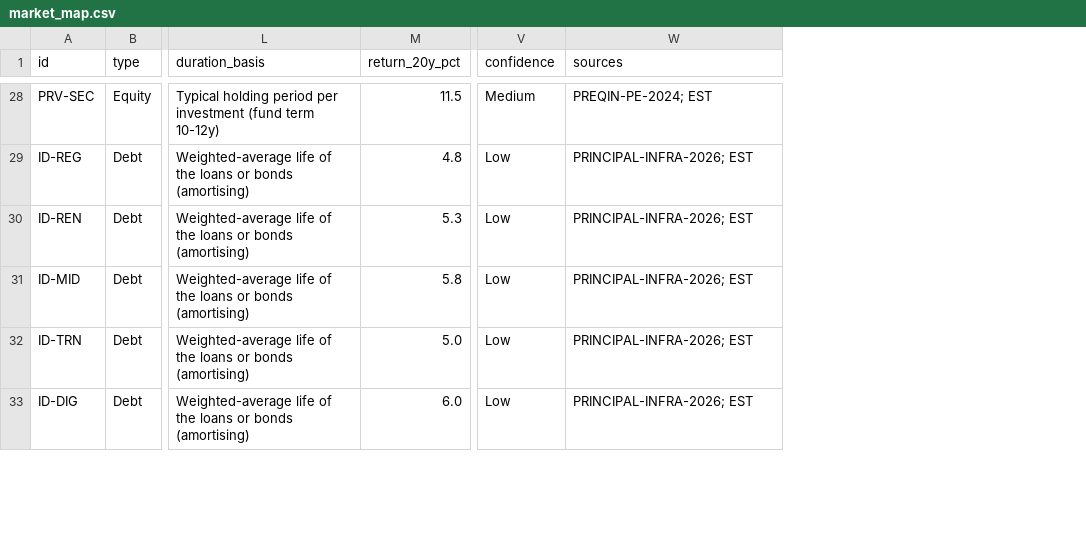
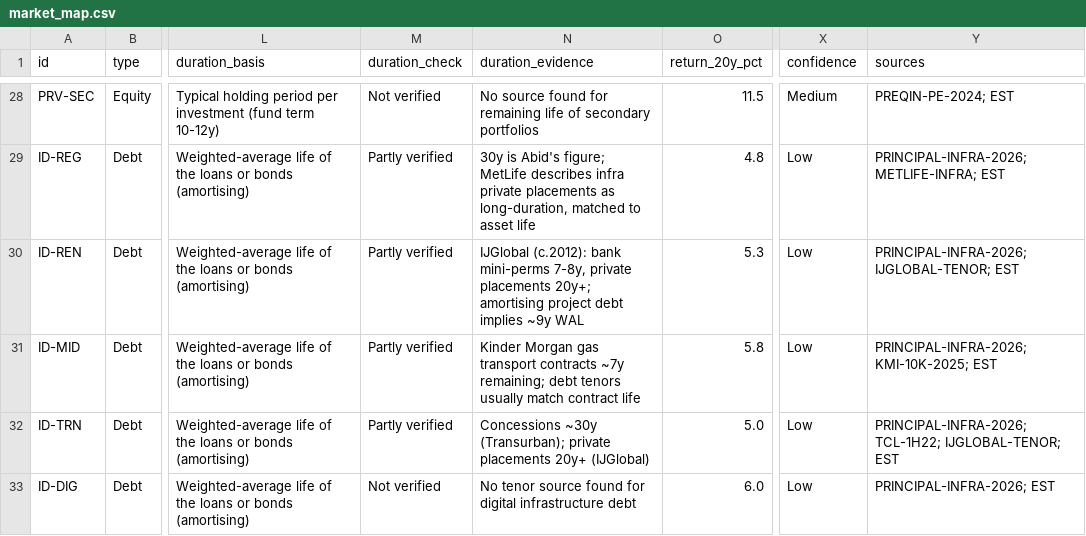
Before and after one commit to abiddobani/Alt-Assets, a CSV file: research/market_map/market_map.csv, drawn as a sheet; only a part is shown, gaps mark what is left out; addresses are those after the commit; the diff covers the shown part only; the diff names each change by its address in the sheet, - before the commit and + after, or states it on an @@ line.

```diff
--- a/research/market_map/market_map.csv
+++ b/research/market_map/market_map.csv
+column M (duration_check), rows 28-33: Not verified | Partly verified | Partly verified | Partly verified | Partly verified | Not verified
+column N (duration_evidence), rows 28-33: No source found for remaining life of secondary portfolios | 30y is Abid's figure; MetLife describes infra private placements as long-duration, matched to asset life | IJGlobal (c.2012): bank mini-perms 7-8y, private placements 20y+; amortising project debt implies ~9y WAL | Kinder Morgan gas transport contracts ~7y remaining; debt tenors usually match contract life | Concessions ~30y (Transurban); private placements 20y+ (IJGlobal) | No tenor source found for digital infrastructure debt
-Y29 (sources): PRINCIPAL-INFRA-2026; EST
+Y29 (sources): PRINCIPAL-INFRA-2026; METLIFE-INFRA; EST
-Y30 (sources): PRINCIPAL-INFRA-2026; EST
+Y30 (sources): PRINCIPAL-INFRA-2026; IJGLOBAL-TENOR; EST
-Y31 (sources): PRINCIPAL-INFRA-2026; EST
+Y31 (sources): PRINCIPAL-INFRA-2026; KMI-10K-2025; EST
-Y32 (sources): PRINCIPAL-INFRA-2026; EST
+Y32 (sources): PRINCIPAL-INFRA-2026; TCL-1H22; IJGLOBAL-TENOR; EST
```
Also changed, not shown: 46 edited cells elsewhere in this file, research/market_map/sources.csv, 3 other files.
